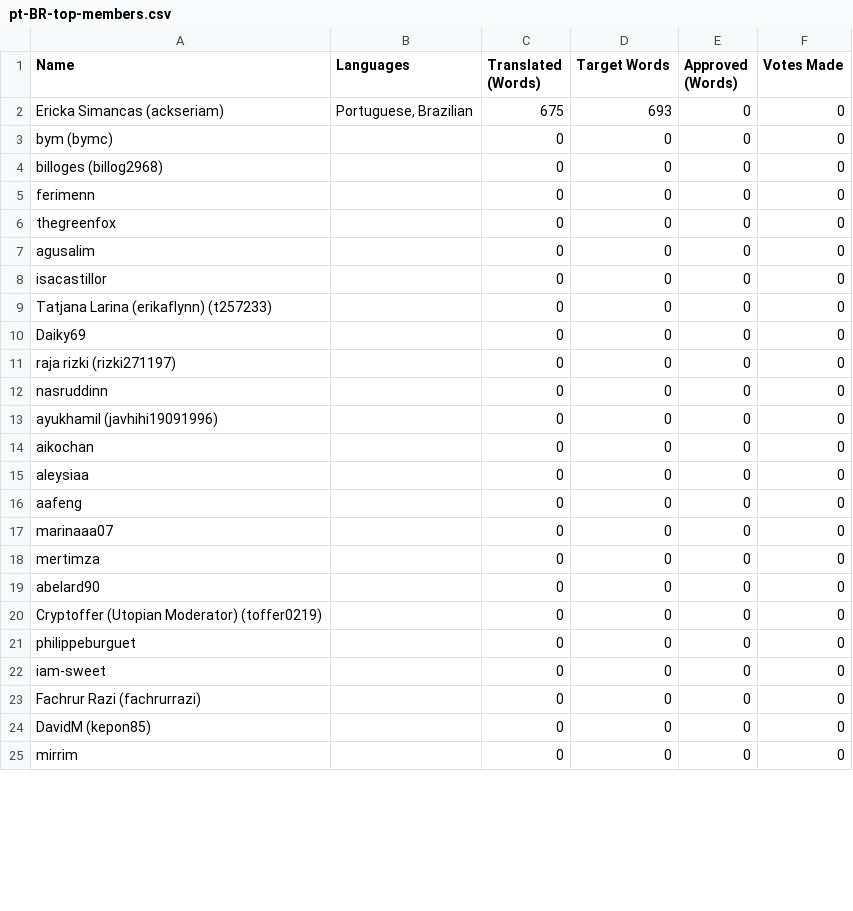
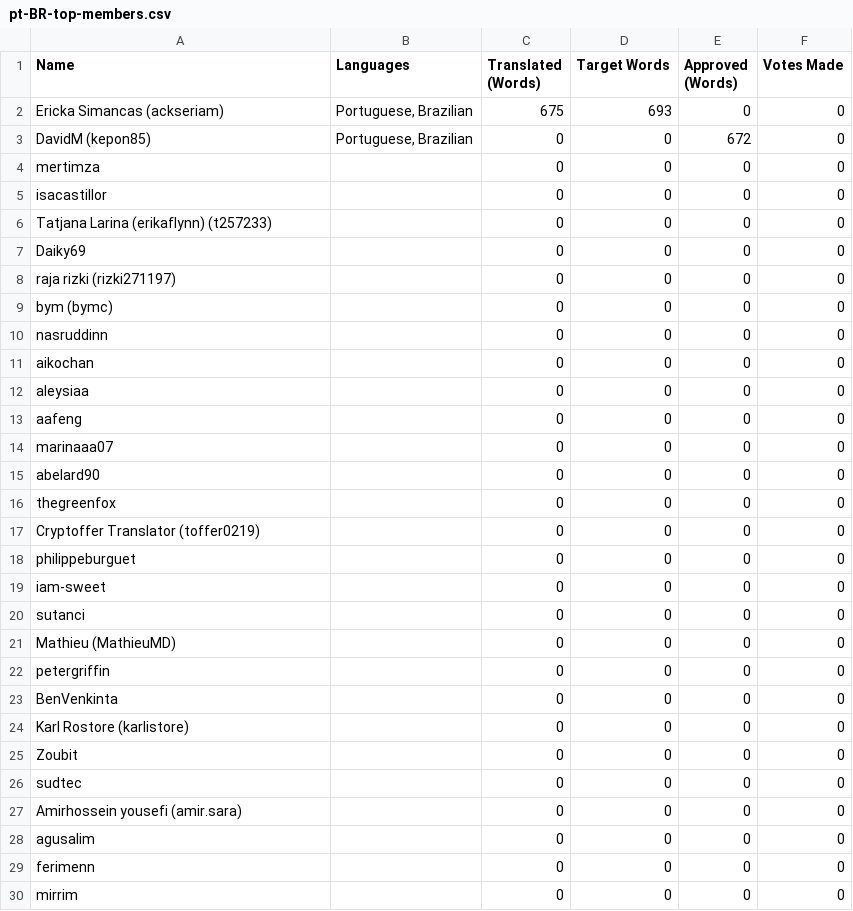
Before and after one commit to Vman45/CalcPvAutonome, a CSV file: lang/pt-BR/pt-BR-top-members.csv, drawn as a sheet; only a part is shown; the diff covers the shown part only.

Commit message:
Add languages

```diff
--- a/lang/pt-BR/pt-BR-top-members.csv
+++ b/lang/pt-BR/pt-BR-top-members.csv
@@ -2,7 +2,4 @@ Name,Languages,"Translated (Words)","Target Words","Approved (Words)","Votes Mad
 "Ericka Simancas (ackseriam)","Portuguese, Brazilian",675,693,0,0
-"bym (bymc)",,0,0,0,0
-"billoges (billog2968)",,0,0,0,0
-ferimenn,,0,0,0,0
-thegreenfox,,0,0,0,0
-agusalim,,0,0,0,0
+"DavidM (kepon85)","Portuguese, Brazilian",0,0,672,0
+mertimza,,0,0,0,0
 isacastillor,,0,0,0,0
@@ -11,4 +8,4 @@ Daiky69,,0,0,0,0
 "raja rizki (rizki271197)",,0,0,0,0
+"bym (bymc)",,0,0,0,0
 nasruddinn,,0,0,0,0
-"ayukhamil (javhihi19091996)",,0,0,0,0
 aikochan,,0,0,0,0
@@ -17,9 +14,17 @@ aafeng,,0,0,0,0
 marinaaa07,,0,0,0,0
-mertimza,,0,0,0,0
 abelard90,,0,0,0,0
-"Cryptoffer (Utopian Moderator) (toffer0219)",,0,0,0,0
+thegreenfox,,0,0,0,0
+"Cryptoffer Translator  (toffer0219)",,0,0,0,0
 philippeburguet,,0,0,0,0
 iam-sweet,,0,0,0,0
-"Fachrur Razi (fachrurrazi)",,0,0,0,0
-"DavidM (kepon85)",,0,0,0,0
+sutanci,,0,0,0,0
+"Mathieu (MathieuMD)",,0,0,0,0
+petergriffin,,0,0,0,0
+BenVenkinta,,0,0,0,0
+"Karl Rostore (karlistore)",,0,0,0,0
+Zoubit,,0,0,0,0
+sudtec,,0,0,0,0
+"Amirhossein yousefi (amir.sara)",,0,0,0,0
+agusalim,,0,0,0,0
+ferimenn,,0,0,0,0
 mirrim,,0,0,0,0
```
Also changed, not shown: 2 added rows, 3 moved rows and 2 edited cells elsewhere in this file, lang/af/af-top-members.csv, lang/ar/ar-top-members.csv, 26 other files.
